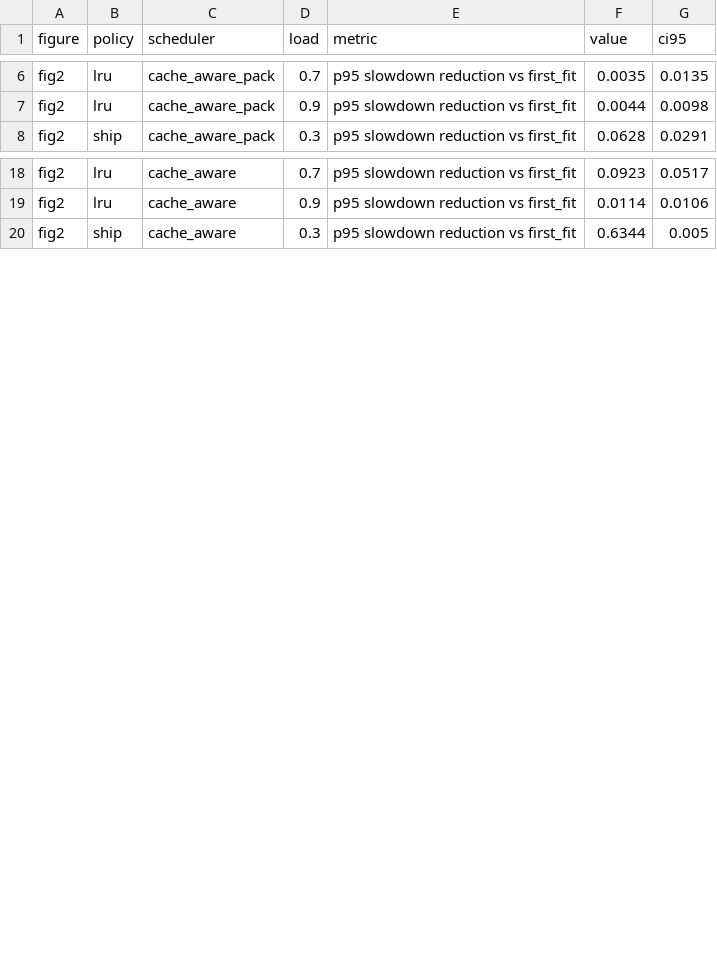
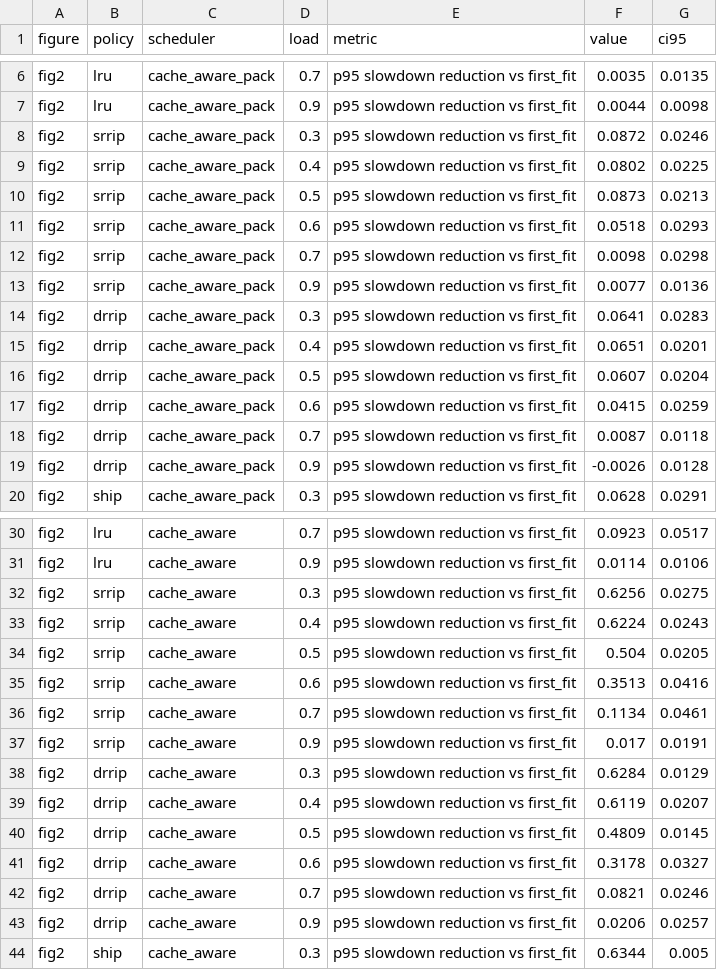
Before and after one commit to lesliedotse/llc-aware-placement, a CSV file: results/figures/key_numbers.csv, drawn as a sheet; only a part is shown, gaps mark what is left out.

```diff
--- a/results/figures/key_numbers.csv
+++ b/results/figures/key_numbers.csv
@@ -7,2 +7,14 @@ fig2,lru,cache_aware_pack,0.7,p95 slowdown reduction vs first_fit,0.0035,0.0135
 fig2,lru,cache_aware_pack,0.9,p95 slowdown reduction vs first_fit,0.0044,0.0098
+fig2,srrip,cache_aware_pack,0.3,p95 slowdown reduction vs first_fit,0.0872,0.0246
+fig2,srrip,cache_aware_pack,0.4,p95 slowdown reduction vs first_fit,0.0802,0.0225
+fig2,srrip,cache_aware_pack,0.5,p95 slowdown reduction vs first_fit,0.0873,0.0213
+fig2,srrip,cache_aware_pack,0.6,p95 slowdown reduction vs first_fit,0.0518,0.0293
+fig2,srrip,cache_aware_pack,0.7,p95 slowdown reduction vs first_fit,0.0098,0.0298
+fig2,srrip,cache_aware_pack,0.9,p95 slowdown reduction vs first_fit,0.0077,0.0136
+fig2,drrip,cache_aware_pack,0.3,p95 slowdown reduction vs first_fit,0.0641,0.0283
+fig2,drrip,cache_aware_pack,0.4,p95 slowdown reduction vs first_fit,0.0651,0.0201
+fig2,drrip,cache_aware_pack,0.5,p95 slowdown reduction vs first_fit,0.0607,0.0204
+fig2,drrip,cache_aware_pack,0.6,p95 slowdown reduction vs first_fit,0.0415,0.0259
+fig2,drrip,cache_aware_pack,0.7,p95 slowdown reduction vs first_fit,0.0087,0.0118
+fig2,drrip,cache_aware_pack,0.9,p95 slowdown reduction vs first_fit,-0.0026,0.0128
 fig2,ship,cache_aware_pack,0.3,p95 slowdown reduction vs first_fit,0.0628,0.0291
@@ -19,2 +31,14 @@ fig2,lru,cache_aware,0.7,p95 slowdown reduction vs first_fit,0.0923,0.0517
 fig2,lru,cache_aware,0.9,p95 slowdown reduction vs first_fit,0.0114,0.0106
+fig2,srrip,cache_aware,0.3,p95 slowdown reduction vs first_fit,0.6256,0.0275
+fig2,srrip,cache_aware,0.4,p95 slowdown reduction vs first_fit,0.6224,0.0243
+fig2,srrip,cache_aware,0.5,p95 slowdown reduction vs first_fit,0.504,0.0205
+fig2,srrip,cache_aware,0.6,p95 slowdown reduction vs first_fit,0.3513,0.0416
+fig2,srrip,cache_aware,0.7,p95 slowdown reduction vs first_fit,0.1134,0.0461
+fig2,srrip,cache_aware,0.9,p95 slowdown reduction vs first_fit,0.017,0.0191
+fig2,drrip,cache_aware,0.3,p95 slowdown reduction vs first_fit,0.6284,0.0129
+fig2,drrip,cache_aware,0.4,p95 slowdown reduction vs first_fit,0.6119,0.0207
+fig2,drrip,cache_aware,0.5,p95 slowdown reduction vs first_fit,0.4809,0.0145
+fig2,drrip,cache_aware,0.6,p95 slowdown reduction vs first_fit,0.3178,0.0327
+fig2,drrip,cache_aware,0.7,p95 slowdown reduction vs first_fit,0.0821,0.0246
+fig2,drrip,cache_aware,0.9,p95 slowdown reduction vs first_fit,0.0206,0.0257
 fig2,ship,cache_aware,0.3,p95 slowdown reduction vs first_fit,0.6344,0.005
```
Also changed, not shown: 8 other files.
